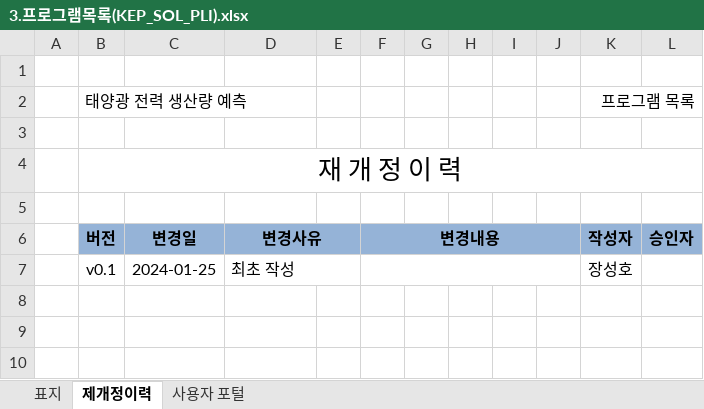
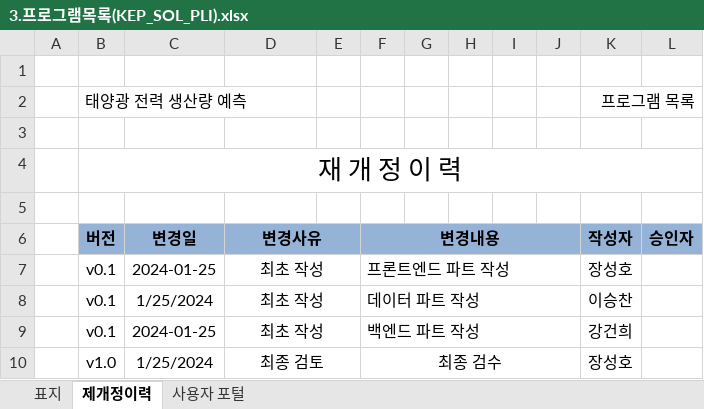
Before and after one commit to yoon0718/solar-power-forecast, an Excel workbook: 서류/3.프로그램목록(KEP_SOL_PLI).xlsx, sheet 제개정이력, drawn as a sheet; values as stored, in another font and other column widths than the file's, no borders; the diff names each change by its address in the sheet, - before the commit and + after, or states it on an @@ line.

```diff
--- a/서류/3.프로그램목록(KEP_SOL_PLI).xlsx (sheet 제개정이력)
+++ b/서류/3.프로그램목록(KEP_SOL_PLI).xlsx (sheet 제개정이력)
-D7 alignment: left
+D7 alignment: center
-F7 (변경내용): (empty)
+F7 (변경내용): 프론트엔드 파트 작성
+row 8:  | v0.1 | 1/25/2024 | 최초 작성 |  | 데이터 파트 작성 |  |  |  |  | 이승찬
+row 9:  | v0.1 | 2024-01-25 | 최초 작성 |  | 백엔드 파트 작성 |  |  |  |  | 강건희
+row 10:  | v1.0 | 1/25/2024 | 최종 검토 |  | 최종 검수 |  |  |  |  | 장성호
```
Also changed, not shown: sheet 사용자 포털, sheet 표지, charts or pictures, 서류/1.회의록(KEP_SOL_REC).xlsx, 서류/2.요구사항정의서(KEP_SOL_RSR).xlsx.
